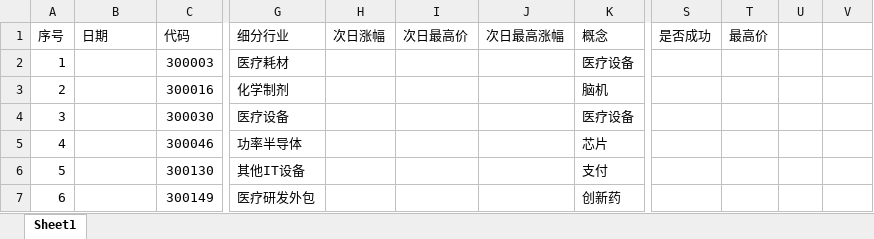
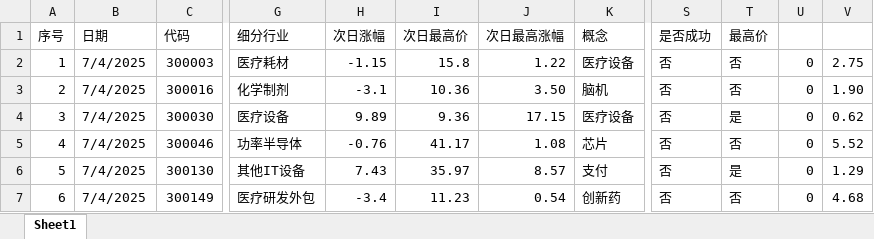
Before and after one commit to mountaingao/trade, an Excel workbook: dataanalysis/alert/0704.xlsx, sheet Sheet1, drawn as a sheet; only a part is shown, gaps mark what is left out; values as stored, in another font and other column widths than the file's, no cell formats; the diff covers the shown part only; the diff names each change by its address in the sheet, - before the commit and + after, or states it on an @@ line.

```diff
--- a/dataanalysis/alert/0704.xlsx (sheet Sheet1)
+++ b/dataanalysis/alert/0704.xlsx (sheet Sheet1)
-B2:B7 (日期): (empty)
+B2:B7 (日期): 7/4/2025
-H2 (次日涨幅): (empty)
+H2 (次日涨幅): -1.15
-I2 (次日最高价): (empty)
+I2 (次日最高价): 15.8
-J2 (次日最高涨幅): (empty)
+J2 (次日最高涨幅): 1.22
-S2:S7 (是否成功): (empty)
+S2:S7 (是否成功): 否
-T2:T3 (最高价): (empty)
+T2:T3 (最高价): 否
-U2:U7: (empty)
+U2:U7: 0
-V2: (empty)
+V2: 2.75
-H3 (次日涨幅): (empty)
+H3 (次日涨幅): -3.1
-I3 (次日最高价): (empty)
+I3 (次日最高价): 10.36
-J3 (次日最高涨幅): (empty)
+J3 (次日最高涨幅): 3.50
-V3: (empty)
+V3: 1.90
-H4 (次日涨幅): (empty)
+H4 (次日涨幅): 9.89
-I4 (次日最高价): (empty)
+I4 (次日最高价): 9.36
-J4 (次日最高涨幅): (empty)
+J4 (次日最高涨幅): 17.15
-T4 (最高价): (empty)
+T4 (最高价): 是
-V4: (empty)
+V4: 0.62
-H5 (次日涨幅): (empty)
+H5 (次日涨幅): -0.76
-I5 (次日最高价): (empty)
+I5 (次日最高价): 41.17
-J5 (次日最高涨幅): (empty)
+J5 (次日最高涨幅): 1.08
-T5 (最高价): (empty)
+T5 (最高价): 否
-V5: (empty)
+V5: 5.52
-H6 (次日涨幅): (empty)
+H6 (次日涨幅): 7.43
-I6 (次日最高价): (empty)
+I6 (次日最高价): 35.97
-J6 (次日最高涨幅): (empty)
+J6 (次日最高涨幅): 8.57
-T6 (最高价): (empty)
+T6 (最高价): 是
-V6: (empty)
+V6: 1.29
-H7 (次日涨幅): (empty)
+H7 (次日涨幅): -3.4
-I7 (次日最高价): (empty)
+I7 (次日最高价): 11.23
-J7 (次日最高涨幅): (empty)
+J7 (次日最高涨幅): 0.54
-T7 (最高价): (empty)
+T7 (最高价): 否
-V7: (empty)
+V7: 4.68
```
Also changed, not shown: 588 edited cells elsewhere in this sheet, cell formats, 2 other files.
